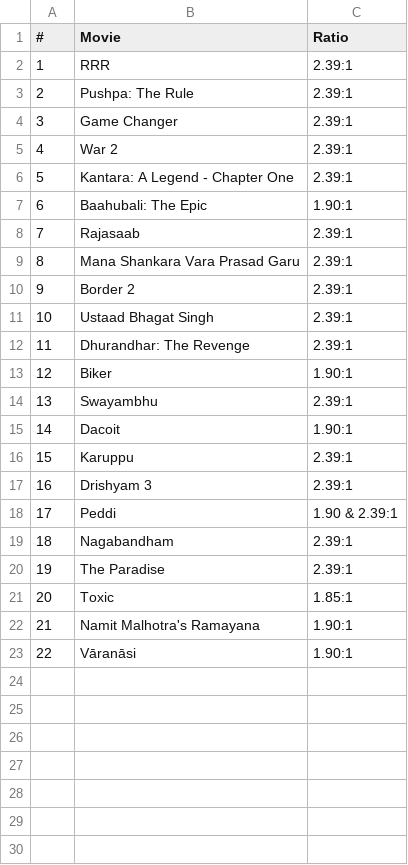
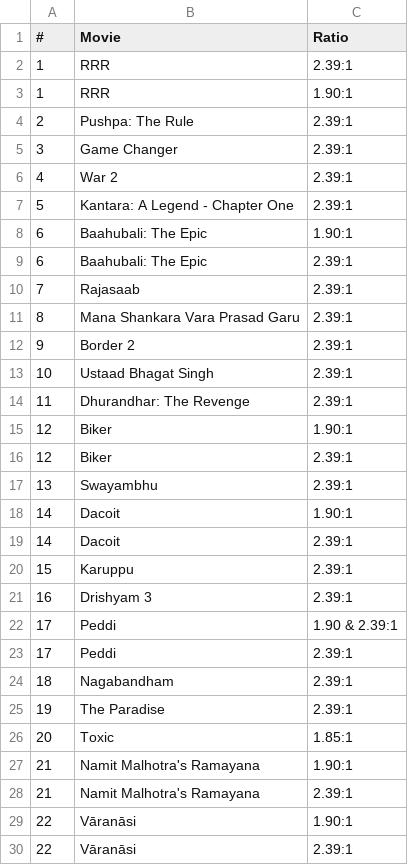
Before and after one commit to shreytyagi/shreytyagi, a CSV file: data/indiandolbycinemamovies.csv, drawn as a sheet; the diff names each change by its address in the sheet, - before the commit and + after, or states it on an @@ line.

Commit message:
Update indiandolbycinemamovies.csv

```diff
--- a/data/indiandolbycinemamovies.csv
+++ b/data/indiandolbycinemamovies.csv
+row 3: 1 | RRR | 1.90:1
+row 9: 6 | Baahubali: The Epic | 2.39:1
+row 16: 12 | Biker | 2.39:1
+row 19: 14 | Dacoit | 2.39:1
+row 23: 17 | Peddi | 2.39:1
+row 28: 21 | Namit Malhotra's Ramayana | 2.39:1
+row 30: 22 | Vāranāsi | 2.39:1
```
